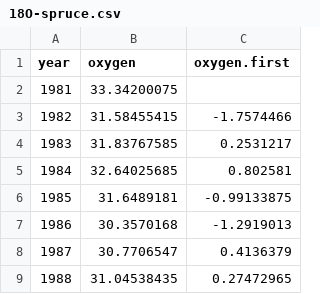
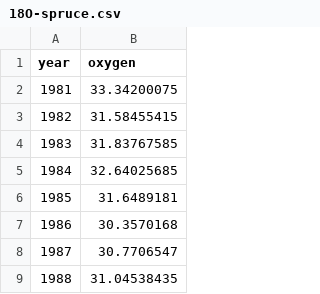
Before and after one commit to alexanderm10/valles_caldera, a CSV file: 18O-spruce.csv, drawn as a sheet; only a part is shown; the diff names each change by its address in the sheet, - before the commit and + after, or states it on an @@ line.

```diff
--- a/18O-spruce.csv
+++ b/18O-spruce.csv
-column C (oxygen.first), rows 3-9: -1.7574466 | 0.2531217 | 0.802581 | -0.99133875 | -1.2919013 | 0.4136379 | 0.27472965
```
Also changed, not shown: pine_o_iso.csv, valles_carbon_adj.csv, 10 other files.
